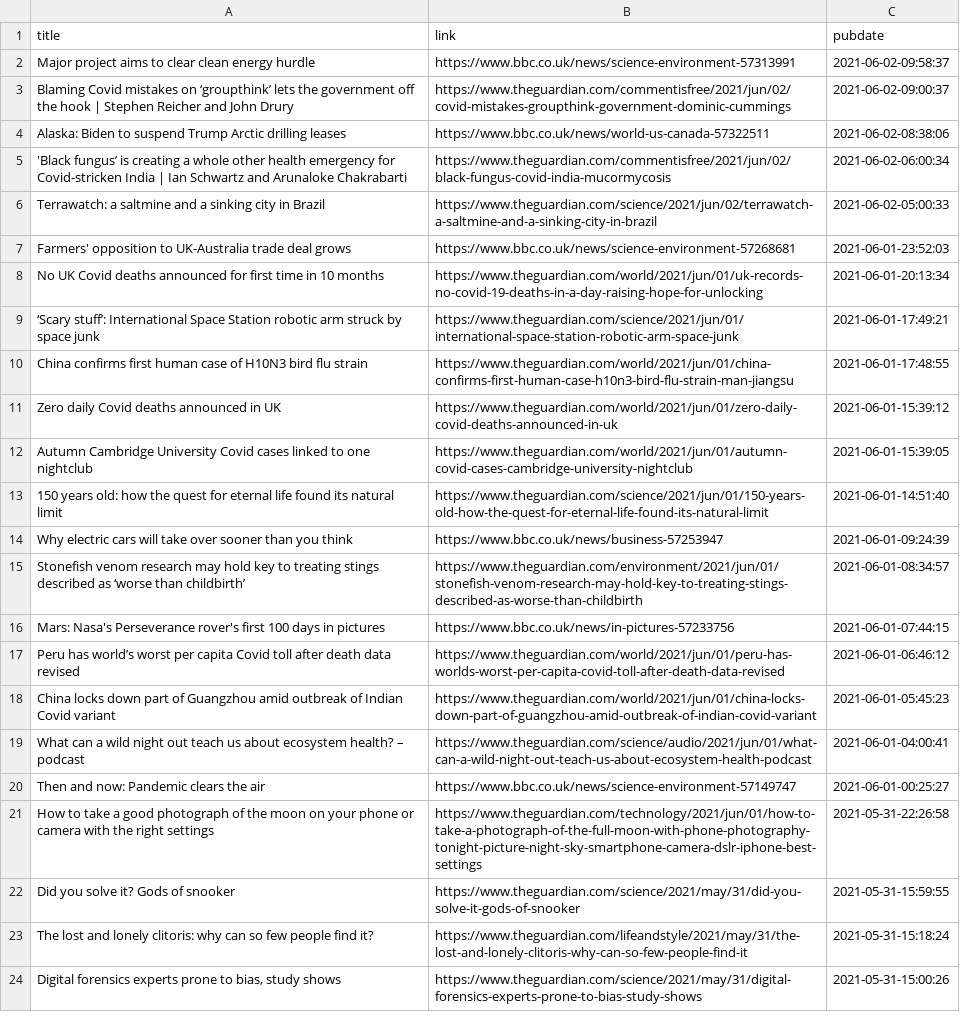
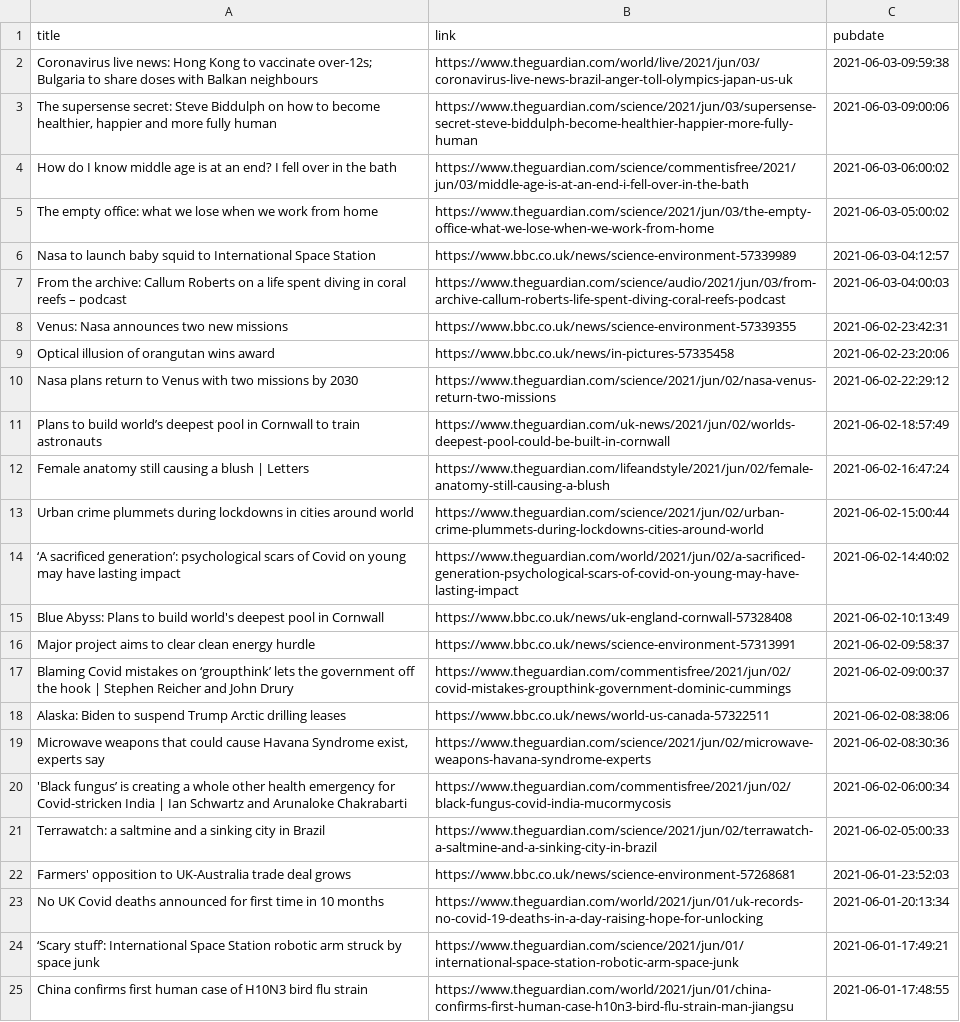
Before and after one commit to jrdmb/ghatest, a CSV file: gscience.csv, drawn as a sheet; only a part is shown; the shorter side is filled out with more unchanged rows.

```diff
--- a/gscience.csv
+++ b/gscience.csv
@@ -1,2 +1,16 @@
 title,link,pubdate
+Coronavirus live news: Hong Kong to vaccinate over-12s; Bulgaria to share doses with Balkan neighbours,https://www.theguardian.com/world/live/2021/jun/03/coronavirus-live-news-brazil-anger-toll-olympics-japan-us-uk,2021-06-03-09:59:38
+"The supersense secret: Steve Biddulph on how to become healthier, happier and more fully human",https://www.theguardian.com/science/2021/jun/03/supersense-secret-steve-biddulph-become-healthier-happier-more-fully-human,2021-06-03-09:00:06
+How do I know middle age is at an end? I fell over in the bath,https://www.theguardian.com/science/commentisfree/2021/jun/03/middle-age-is-at-an-end-i-fell-over-in-the-bath,2021-06-03-06:00:02
+The empty office: what we lose when we work from home,https://www.theguardian.com/science/2021/jun/03/the-empty-office-what-we-lose-when-we-work-from-home,2021-06-03-05:00:02
+Nasa to launch baby squid to International Space Station,https://www.bbc.co.uk/news/science-environment-57339989,2021-06-03-04:12:57
+From the archive: Callum Roberts on a life spent diving in coral reefs – podcast,https://www.theguardian.com/science/audio/2021/jun/03/from-archive-callum-roberts-life-spent-diving-coral-reefs-podcast,2021-06-03-04:00:03
+Venus: Nasa announces two new missions,https://www.bbc.co.uk/news/science-environment-57339355,2021-06-02-23:42:31
+Optical illusion of orangutan wins award,https://www.bbc.co.uk/news/in-pictures-57335458,2021-06-02-23:20:06
+Nasa plans return to Venus with two missions by 2030,https://www.theguardian.com/science/2021/jun/02/nasa-venus-return-two-missions,2021-06-02-22:29:12
+Plans to build world’s deepest pool in Cornwall to train astronauts,https://www.theguardian.com/uk-news/2021/jun/02/worlds-deepest-pool-could-be-built-in-cornwall,2021-06-02-18:57:49
+Female anatomy still causing a blush | Letters,https://www.theguardian.com/lifeandstyle/2021/jun/02/female-anatomy-still-causing-a-blush,2021-06-02-16:47:24
+Urban crime plummets during lockdowns in cities around world,https://www.theguardian.com/science/2021/jun/02/urban-crime-plummets-during-lockdowns-cities-around-world,2021-06-02-15:00:44
+‘A sacrificed generation’: psychological scars of Covid on young may have lasting impact,https://www.theguardian.com/world/2021/jun/02/a-sacrificed-generation-psychological-scars-of-covid-on-young-may-have-lasting-impact,2021-06-02-14:40:02
+Blue Abyss: Plans to build world's deepest pool in Cornwall,https://www.bbc.co.uk/news/uk-england-cornwall-57328408,2021-06-02-10:13:49
 Major project aims to clear clean energy hurdle,https://www.bbc.co.uk/news/science-environment-57313991,2021-06-02-09:58:37
@@ -4,2 +18,3 @@ Blaming Covid mistakes on ‘groupthink’ lets the government off the hook | St
 Alaska: Biden to suspend Trump Arctic drilling leases,https://www.bbc.co.uk/news/world-us-canada-57322511,2021-06-02-08:38:06
+"Microwave weapons that could cause Havana Syndrome exist, experts say",https://www.theguardian.com/science/2021/jun/02/microwave-weapons-havana-syndrome-experts,2021-06-02-08:30:36
 'Black fungus’ is creating a whole other health emergency for Covid-stricken India | Ian Schwartz and Arunaloke Chakrabarti,https://www.theguardian.com/commentisfree/2021/jun/02/black-fungus-covid-india-mucormycosis,2021-06-02-06:00:34
```
Also changed, not shown: 1 other file.
